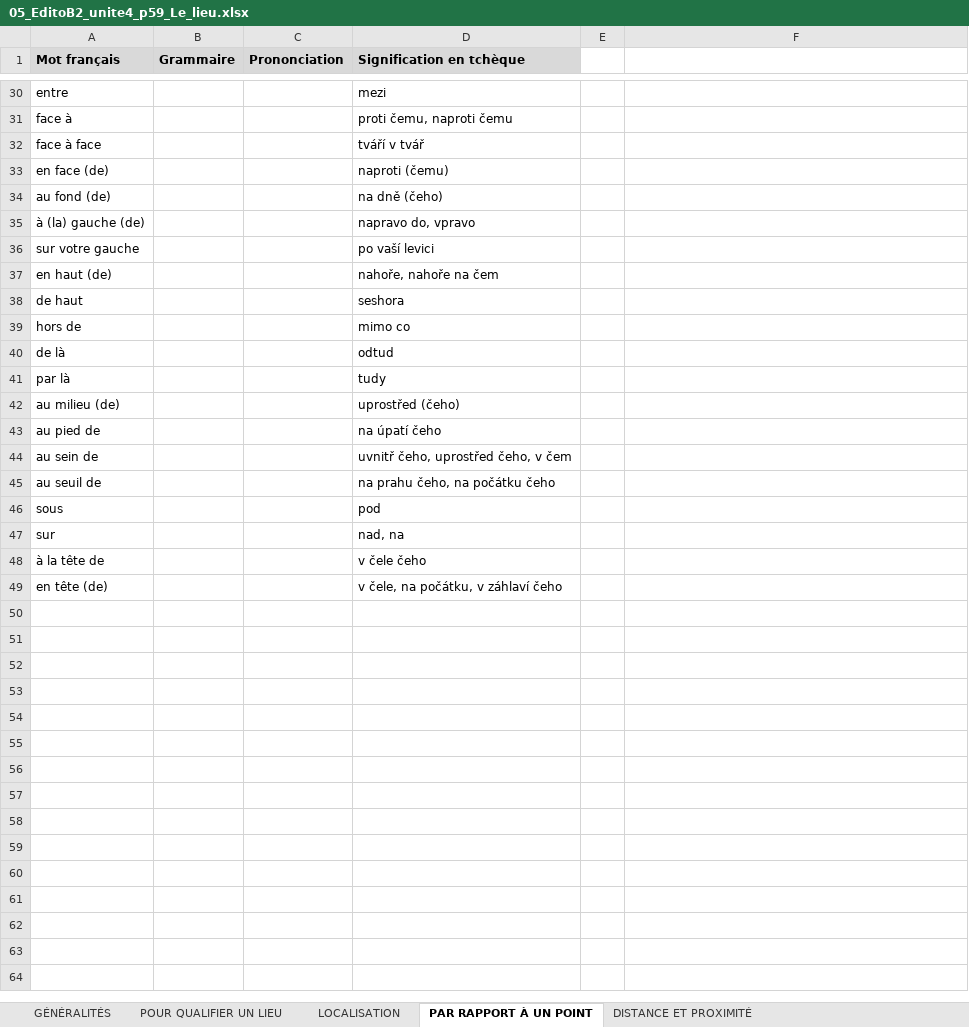
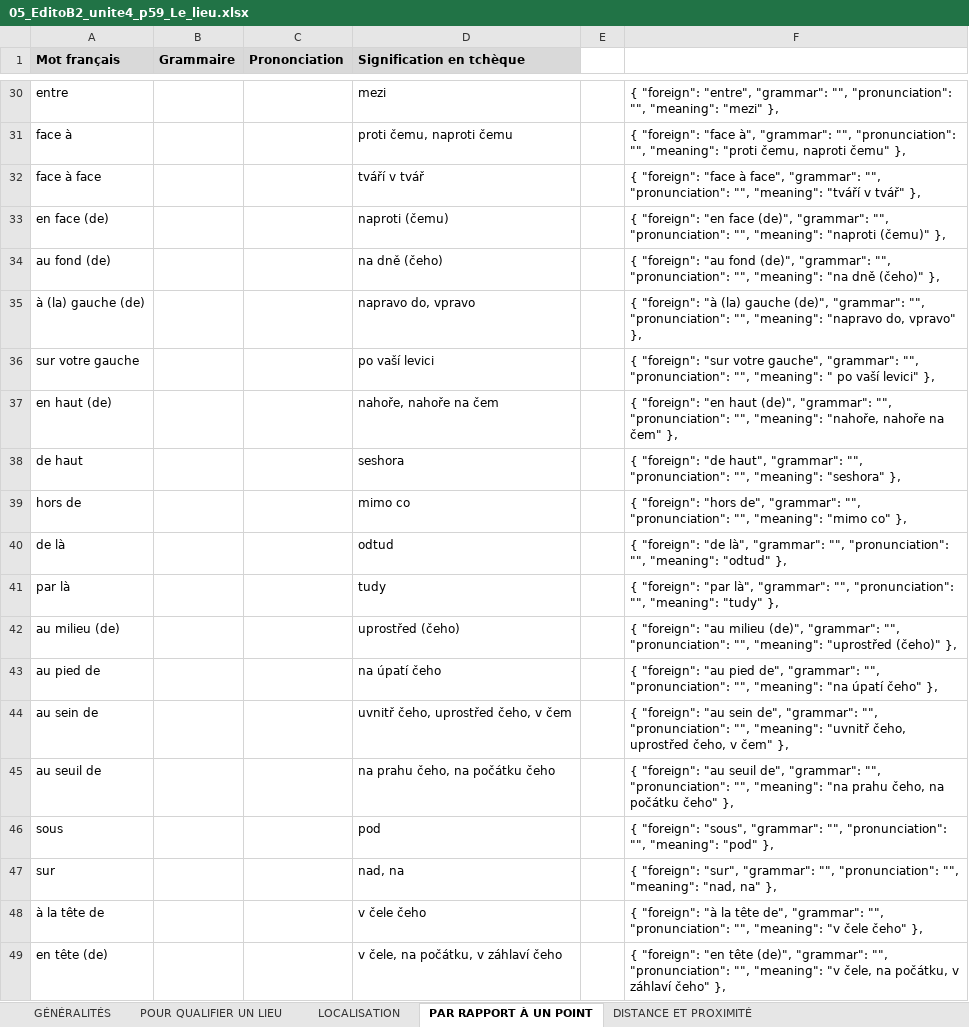
Before and after one commit to evaapavel/miilon, an Excel workbook: MiilonData/05_EditoB2_unite4_p59_Le_lieu.xlsx, sheet PAR RAPPORT À UN POINT, drawn as a sheet; only a part is shown, gaps mark what is left out; values as stored, in another font and other column widths than the file's, no borders; the diff covers the shown part only; the diff names each change by its address in the sheet, - before the commit and + after, or states it on an @@ line.

```diff
--- a/MiilonData/05_EditoB2_unite4_p59_Le_lieu.xlsx (sheet PAR RAPPORT À UN POINT)
+++ b/MiilonData/05_EditoB2_unite4_p59_Le_lieu.xlsx (sheet PAR RAPPORT À UN POINT)
-F30: (empty)
+F30: { "foreign": "entre", "grammar": "", "pronunciation": "", "meaning": "mezi" },
-F31: (empty)
+F31: { "foreign": "face à", "grammar": "", "pronunciation": "", "meaning": "proti čemu, naproti čemu" },
-F32: (empty)
+F32: { "foreign": "face à face", "grammar": "", "pronunciation": "", "meaning": "tváří v tvář" },
-F33: (empty)
+F33: { "foreign": "en face (de)", "grammar": "", "pronunciation": "", "meaning": "naproti (čemu)" },
-F34: (empty)
+F34: { "foreign": "au fond (de)", "grammar": "", "pronunciation": "", "meaning": "na dně (čeho)" },
-F35: (empty)
+F35: { "foreign": "à (la) gauche (de)", "grammar": "", "pronunciation": "", "meaning": "napravo do, vpravo" },
-F36: (empty)
+F36: { "foreign": "sur votre gauche", "grammar": "", "pronunciation": "", "meaning": " po vaší levici" },
-F37: (empty)
+F37: { "foreign": "en haut (de)", "grammar": "", "pronunciation": "", "meaning": "nahoře, nahoře na čem" },
-F38: (empty)
+F38: { "foreign": "de haut", "grammar": "", "pronunciation": "", "meaning": "seshora" },
-F39: (empty)
+F39: { "foreign": "hors de", "grammar": "", "pronunciation": "", "meaning": "mimo co" },
-F40: (empty)
+F40: { "foreign": "de là", "grammar": "", "pronunciation": "", "meaning": "odtud" },
-F41: (empty)
+F41: { "foreign": "par là", "grammar": "", "pronunciation": "", "meaning": "tudy" },
-F42: (empty)
+F42: { "foreign": "au milieu (de)", "grammar": "", "pronunciation": "", "meaning": "uprostřed (čeho)" },
-F43: (empty)
+F43: { "foreign": "au pied de", "grammar": "", "pronunciation": "", "meaning": "na úpatí čeho" },
-F44: (empty)
+F44: { "foreign": "au sein de", "grammar": "", "pronunciation": "", "meaning": "uvnitř čeho, uprostřed čeho, v čem" },
-F45: (empty)
+F45: { "foreign": "au seuil de", "grammar": "", "pronunciation": "", "meaning": "na prahu čeho, na počátku čeho" },
-F46: (empty)
+F46: { "foreign": "sous", "grammar": "", "pronunciation": "", "meaning": "pod" },
-F47: (empty)
+F47: { "foreign": "sur", "grammar": "", "pronunciation": "", "meaning": "nad, na" },
-F48: (empty)
+F48: { "foreign": "à la tête de", "grammar": "", "pronunciation": "", "meaning": "v čele čeho" },
-F49: (empty)
+F49: { "foreign": "en tête (de)", "grammar": "", "pronunciation": "", "meaning": "v čele, na počátku, v záhlaví čeho" },
```
Also changed, not shown: 27 edited cells elsewhere in this sheet, sheet DISTANCE ET PROXIMITÉ, sheet DIRECTION ET MOUVEMENT, 1 other file.
